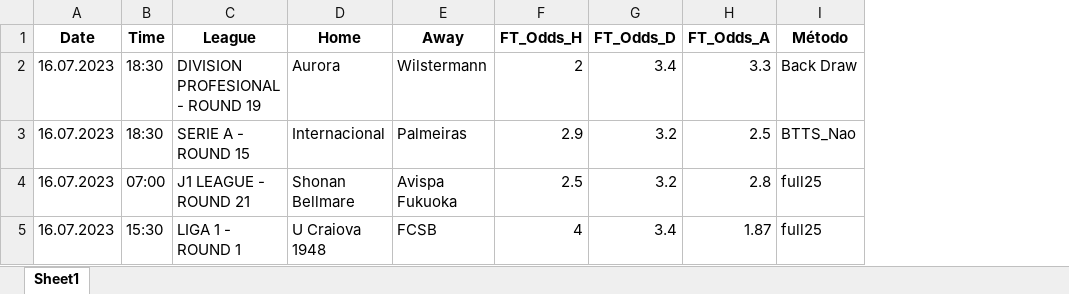
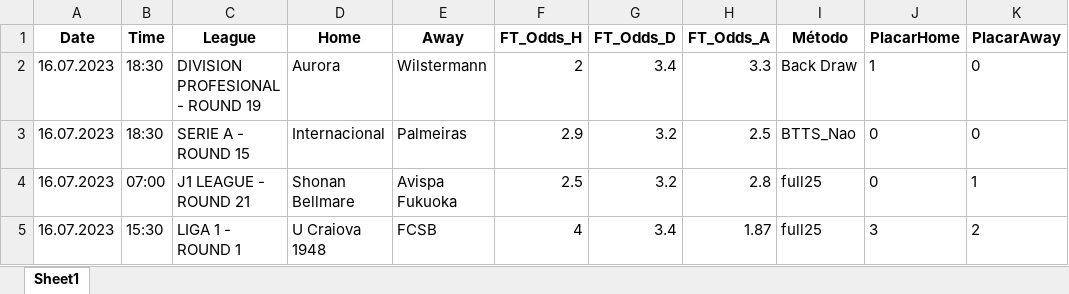
Before and after one commit to IrineuJr1987/DadosParaBet, an Excel workbook: ApostasGeradas/2023-07-16_entradas.xlsx, sheet Sheet1, drawn as a sheet; values as stored, in another font and other column widths than the file's, no borders; the diff names each change by its address in the sheet, - before the commit and + after, or states it on an @@ line.

```diff
--- a/ApostasGeradas/2023-07-16_entradas.xlsx (sheet Sheet1)
+++ b/ApostasGeradas/2023-07-16_entradas.xlsx (sheet Sheet1)
+column J (PlacarHome), rows 2-5: 1 | 0 | 0 | 3
+column K (PlacarAway), rows 2-5: 0 | 0 | 1 | 2
```
Also changed, not shown: 12 other files.
